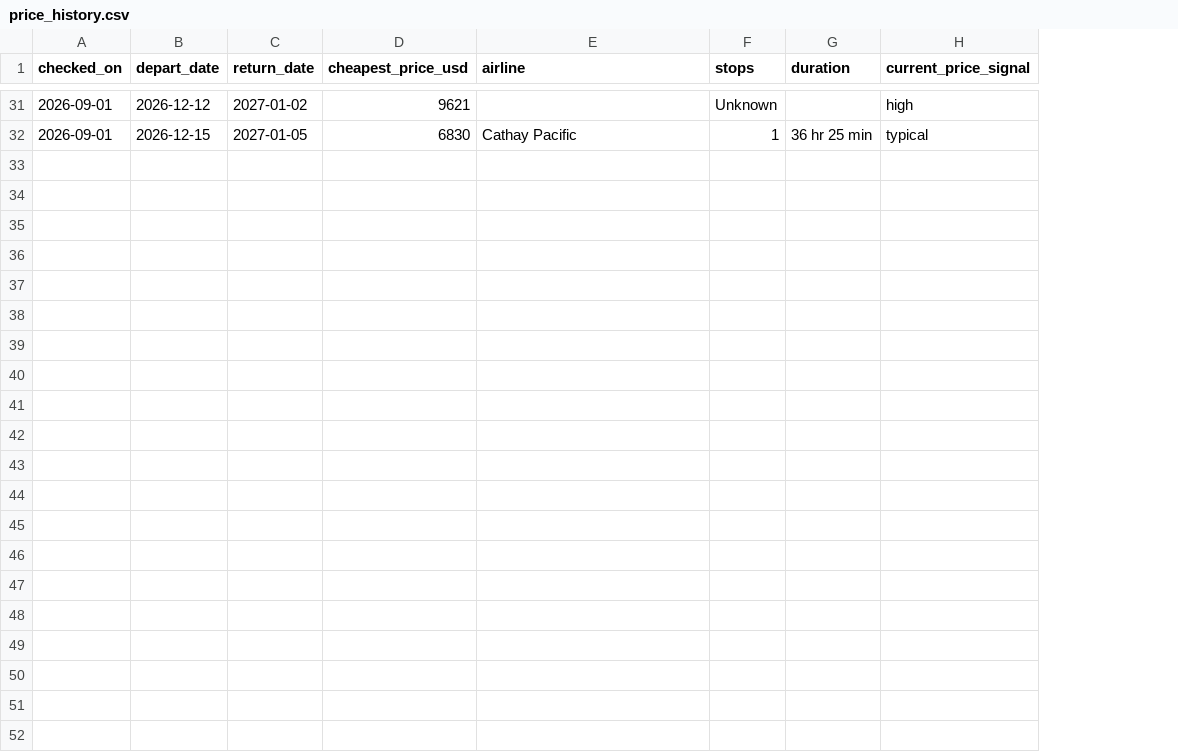
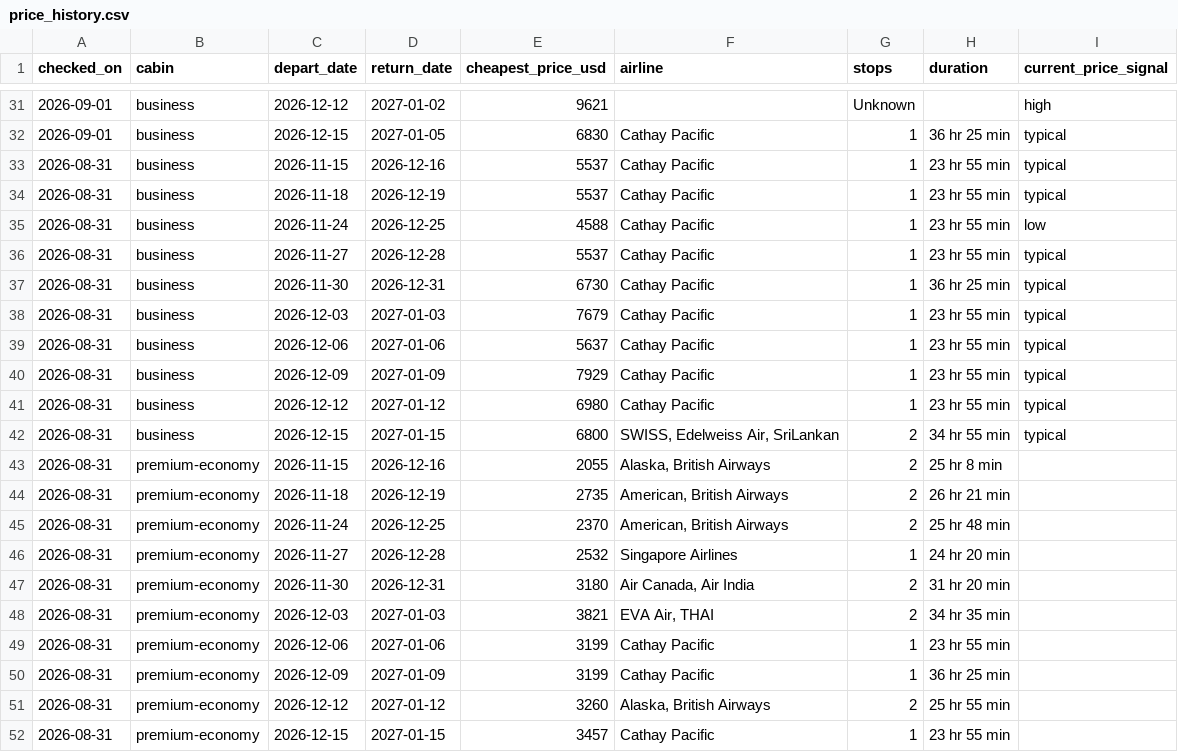
Before and after one commit to julza404/flight-tracker-sfo-hyd, a CSV file: data/price_history.csv, drawn as a sheet; only a part is shown, gaps mark what is left out; the diff names each change by its address in the sheet, - before the commit and + after, or states it on an @@ line.

Commit message:
Add premium economy cabin, extend return window to mid-January
Trip length changed from a fixed 21-day stay to 31 days, so the latest
departure (Dec 15) returns on the latest date wanted (Jan 15, 2027).
check_flights.py now sweeps both business and premium-economy per
departure date, with separate alert thresholds and separate running-best
tracking in log.md per cabin. Migrated price_history.csv (added a cabin
column, backfilled existing rows as business) and log.md (baseline entry
carrying forward the known business best; premium economy starts fresh).

```diff
--- a/data/price_history.csv
+++ b/data/price_history.csv
+column B (cabin), rows 31-32: business | business
+row 33: 2026-08-31 | business | 2026-11-15 | 2026-12-16 | 5537 | Cathay Pacific | 1 | 23 hr 55 min | typical
+row 34: 2026-08-31 | business | 2026-11-18 | 2026-12-19 | 5537 | Cathay Pacific | 1 | 23 hr 55 min | typical
+row 35: 2026-08-31 | business | 2026-11-24 | 2026-12-25 | 4588 | Cathay Pacific | 1 | 23 hr 55 min | low
+row 36: 2026-08-31 | business | 2026-11-27 | 2026-12-28 | 5537 | Cathay Pacific | 1 | 23 hr 55 min | typical
+row 37: 2026-08-31 | business | 2026-11-30 | 2026-12-31 | 6730 | Cathay Pacific | 1 | 36 hr 25 min | typical
+row 38: 2026-08-31 | business | 2026-12-03 | 2027-01-03 | 7679 | Cathay Pacific | 1 | 23 hr 55 min | typical
+row 39: 2026-08-31 | business | 2026-12-06 | 2027-01-06 | 5637 | Cathay Pacific | 1 | 23 hr 55 min | typical
+row 40: 2026-08-31 | business | 2026-12-09 | 2027-01-09 | 7929 | Cathay Pacific | 1 | 23 hr 55 min | typical
+row 41: 2026-08-31 | business | 2026-12-12 | 2027-01-12 | 6980 | Cathay Pacific | 1 | 23 hr 55 min | typical
+row 42: 2026-08-31 | business | 2026-12-15 | 2027-01-15 | 6800 | SWISS, Edelweiss Air, SriLankan | 2 | 34 hr 55 min | typical
+row 43: 2026-08-31 | premium-economy | 2026-11-15 | 2026-12-16 | 2055 | Alaska, British Airways | 2 | 25 hr 8 min
+row 44: 2026-08-31 | premium-economy | 2026-11-18 | 2026-12-19 | 2735 | American, British Airways | 2 | 26 hr 21 min
+row 45: 2026-08-31 | premium-economy | 2026-11-24 | 2026-12-25 | 2370 | American, British Airways | 2 | 25 hr 48 min
+row 46: 2026-08-31 | premium-economy | 2026-11-27 | 2026-12-28 | 2532 | Singapore Airlines | 1 | 24 hr 20 min
+row 47: 2026-08-31 | premium-economy | 2026-11-30 | 2026-12-31 | 3180 | Air Canada, Air India | 2 | 31 hr 20 min
+row 48: 2026-08-31 | premium-economy | 2026-12-03 | 2027-01-03 | 3821 | EVA Air, THAI | 2 | 34 hr 35 min
+row 49: 2026-08-31 | premium-economy | 2026-12-06 | 2027-01-06 | 3199 | Cathay Pacific | 1 | 23 hr 55 min
+row 50: 2026-08-31 | premium-economy | 2026-12-09 | 2027-01-09 | 3199 | Cathay Pacific | 1 | 36 hr 25 min
+row 51: 2026-08-31 | premium-economy | 2026-12-12 | 2027-01-12 | 3260 | Alaska, British Airways | 2 | 25 hr 55 min
+row 52: 2026-08-31 | premium-economy | 2026-12-15 | 2027-01-15 | 3457 | Cathay Pacific | 1 | 23 hr 55 min
```
Also changed, not shown: 4 other files.
